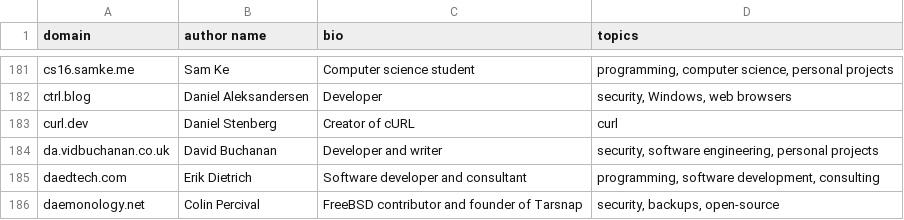
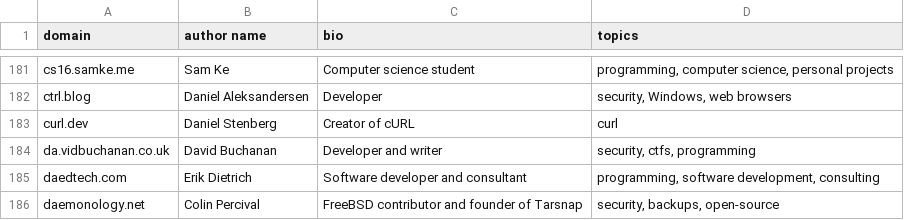
Before and after one commit to mtlynch/hn-popularity-contest-data, a CSV file: data/domains-meta.csv, drawn as a sheet; only a part is shown, gaps mark what is left out.

Commit message:
Fix David Buchanan (#20)

```diff
--- a/data/domains-meta.csv
+++ b/data/domains-meta.csv
@@ -183,3 +183,3 @@ ctrl.blog,Daniel Aleksandersen,Developer,"security, Windows, web browsers"
 curl.dev,Daniel Stenberg,Creator of cURL,curl
-da.vidbuchanan.co.uk,David Buchanan,Developer and writer,"security, software engineering, personal projects"
+da.vidbuchanan.co.uk,David Buchanan,Developer and writer,"security, ctfs, programming"
 daedtech.com,Erik Dietrich,Software developer and consultant,"programming, software development, consulting"
```
